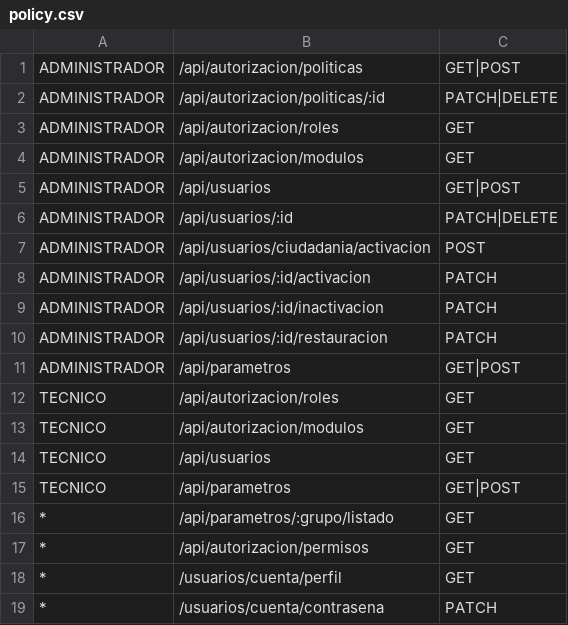
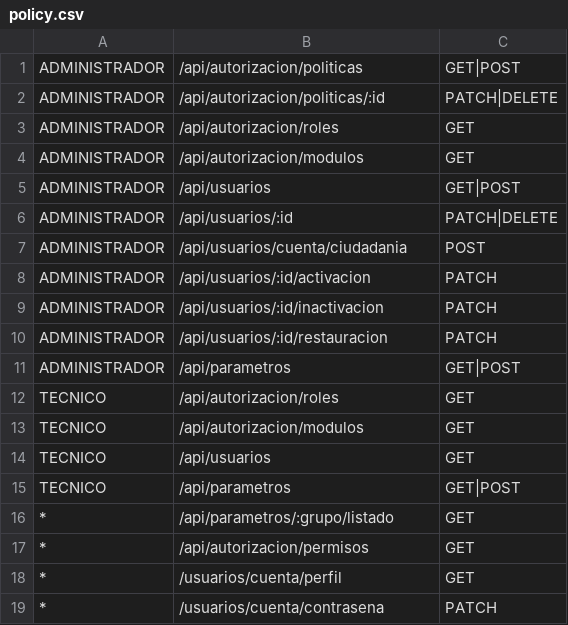
Before and after one commit to AlexGonzalesMeneses/nestjs-base-backed, a CSV file: src/core/config/authorization/policy.csv, drawn as a sheet.

```diff
--- a/src/core/config/authorization/policy.csv
+++ b/src/core/config/authorization/policy.csv
@@ -6,3 +6,3 @@ ADMINISTRADOR, /api/usuarios, GET|POST
 ADMINISTRADOR, /api/usuarios/:id, PATCH|DELETE
-ADMINISTRADOR, /api/usuarios/ciudadania/activacion, POST
+ADMINISTRADOR, /api/usuarios/cuenta/ciudadania, POST
 ADMINISTRADOR, /api/usuarios/:id/activacion, PATCH
```
Also changed, not shown: 9 other files.
